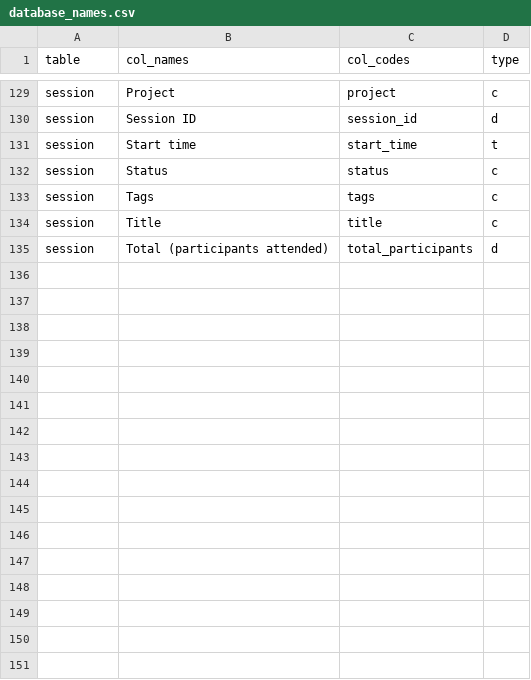
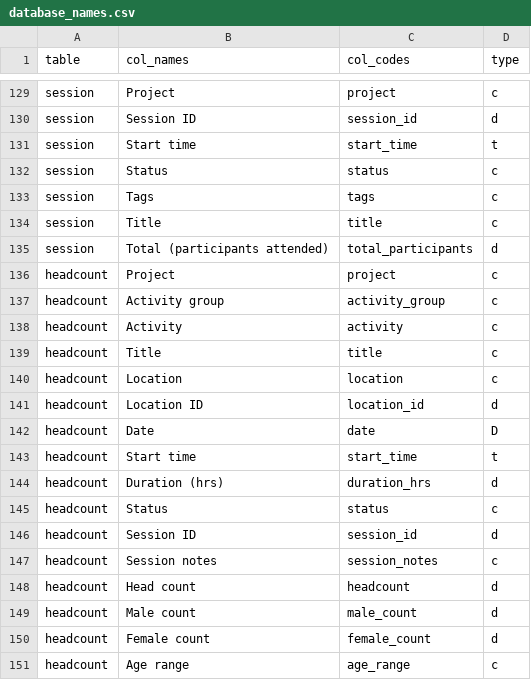
Before and after one commit to caldwellst/fightr, a CSV file: data-raw/database_names.csv, drawn as a sheet; only a part is shown, gaps mark what is left out; the diff names each change by its address in the sheet, - before the commit and + after, or states it on an @@ line.

Commit message:
Parse headcount_df

```diff
--- a/data-raw/database_names.csv
+++ b/data-raw/database_names.csv
+row 136: headcount | Project | project | c
+row 137: headcount | Activity group | activity_group | c
+row 138: headcount | Activity | activity | c
+row 139: headcount | Title | title | c
+row 140: headcount | Location | location | c
+row 141: headcount | Location ID | location_id | d
+row 142: headcount | Date | date | D
+row 143: headcount | Start time | start_time | t
+row 144: headcount | Duration (hrs) | duration_hrs | d
+row 145: headcount | Status | status | c
+row 146: headcount | Session ID | session_id | d
+row 147: headcount | Session notes | session_notes | c
+row 148: headcount | Head count | headcount | d
+row 149: headcount | Male count | male_count | d
+row 150: headcount | Female count | female_count | d
+row 151: headcount | Age range | age_range | c
```
Also changed, not shown: 23 other files.
